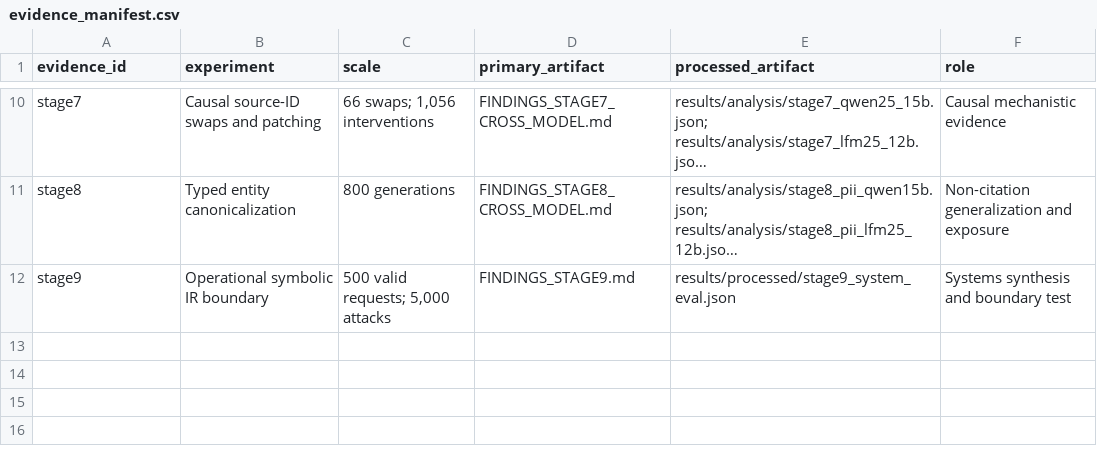
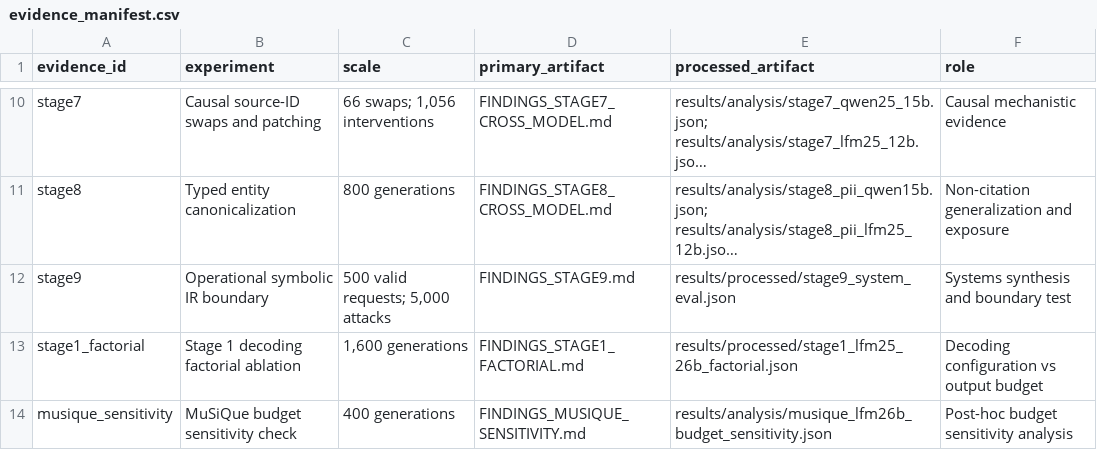
Before and after one commit to SudoMishra/Symbolic-IR-Mechanistic, a CSV file: blog/evidence_manifest.csv, drawn as a sheet; only a part is shown, gaps mark what is left out; long unchanged cells end in …; the diff names each change by its address in the sheet, - before the commit and + after, or states it on an @@ line.

Commit message:
fix(lfm-eval): close reproducibility, rescore metrics, and commit validation artifacts
- Enforce fail-closed Jinja template rendering in llama_cpp backend with unit tests
- Record exact snapshot e7caca5d, GGUF SHA-256, and llama_cpp v0.3.36 in all metadata
- Rescore Stage 1 factorial ablation with canonical answer_content and relaxed_sources
- Update MuSiQue sensitivity analysis using official answer F1 and relaxed_sources
- Add FINDINGS_STAGE1_FACTORIAL.md, FINDINGS_MUSIQUE_SENSITIVITY.md, and manifest entries
- Force-add processed factorial and sensitivity artifacts

```diff
--- a/blog/evidence_manifest.csv
+++ b/blog/evidence_manifest.csv
+row 13: stage1_factorial | Stage 1 decoding factorial ablation | 1,600 generations | FINDINGS_STAGE1_FACTORIAL.md | results/processed/stage1_lfm25_26b_factorial.json | Decoding configuration vs output budget
+row 14: musique_sensitivity | MuSiQue budget sensitivity check | 400 generations | FINDINGS_MUSIQUE_SENSITIVITY.md | results/analysis/musique_lfm26b_budget_sensitivity.json | Post-hoc budget sensitivity analysis
```
Also changed, not shown: 18 other files.
